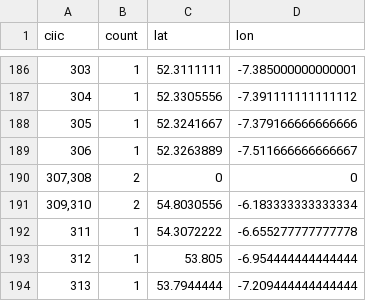
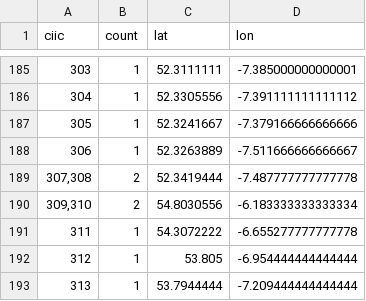
Before and after one commit to ogi-ogham/oghamextractor, a CSV file: ciic/cluster_geo_irl.csv, drawn as a sheet; only a part is shown, gaps mark what is left out; the diff covers the shown part only.

```diff
--- a/ciic/cluster_geo_irl.csv
+++ b/ciic/cluster_geo_irl.csv
@@ -189,3 +188,3 @@ ciic	count	lat	lon
 306	1	52.3263889	-7.511666666666667
-307,308	2	0	0
+307,308	2	52.3419444	-7.487777777777778
 309,310	2	54.8030556	-6.183333333333334
```
Also changed, not shown: 1 removed row and 28 edited cells elsewhere in this file, ciic/stones_geo_irl.csv.
